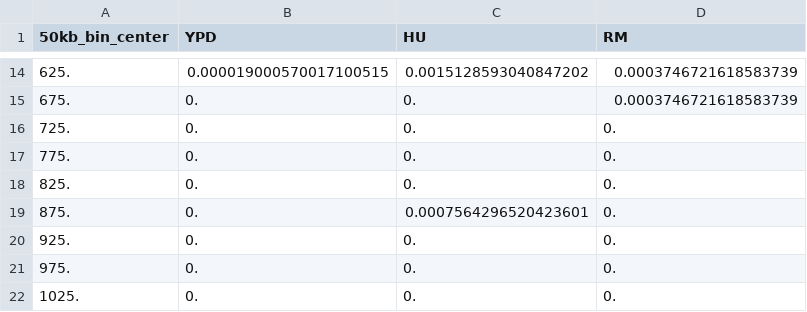
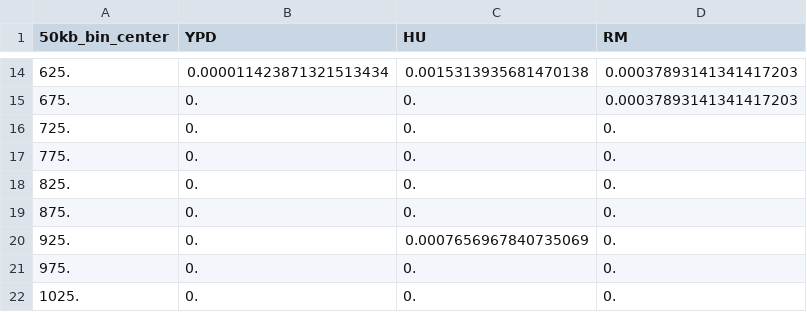
Before and after one commit to ivazquez/clonal-heterogeneity, a TSV file: data/seq/loh/homozygosity_length.tsv, drawn as a sheet; only a part is shown, gaps mark what is left out; the diff covers the shown part only.

Commit message:
Pickled files for sequence data

```diff
--- a/data/seq/loh/homozygosity_length.tsv
+++ b/data/seq/loh/homozygosity_length.tsv
@@ -14,3 +14,3 @@
-625.	0.000019000570017100515	0.0015128593040847202	0.0003746721618583739
-675.	0.	0.	0.0003746721618583739
+625.	0.000011423871321513434	0.0015313935681470138	0.00037893141341417203
+675.	0.	0.	0.00037893141341417203
 725.	0.	0.	0.
@@ -18,4 +18,4 @@
 825.	0.	0.	0.
-875.	0.	0.0007564296520423601	0.
-925.	0.	0.	0.
+875.	0.	0.	0.
+925.	0.	0.0007656967840735069	0.
 975.	0.	0.	0.
```
Also changed, not shown: 34 edited cells elsewhere in this file, 5 other files.
